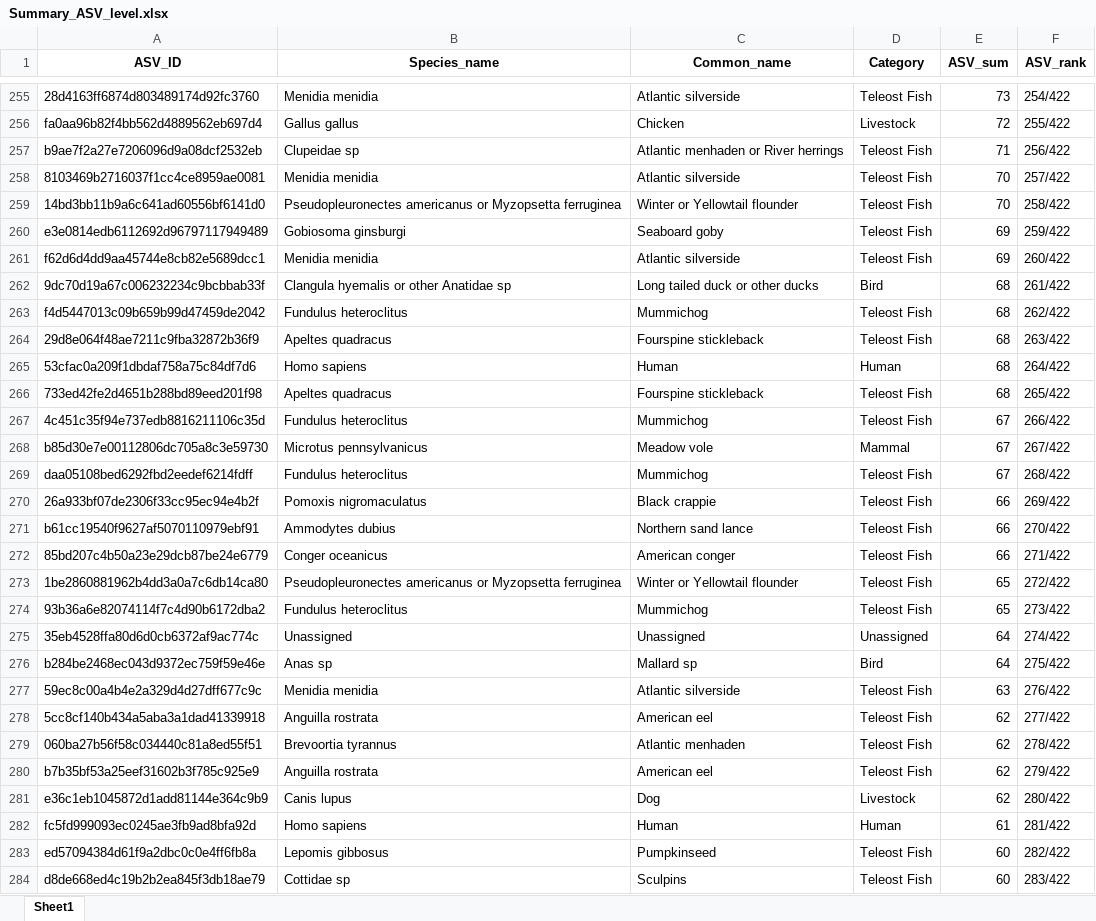
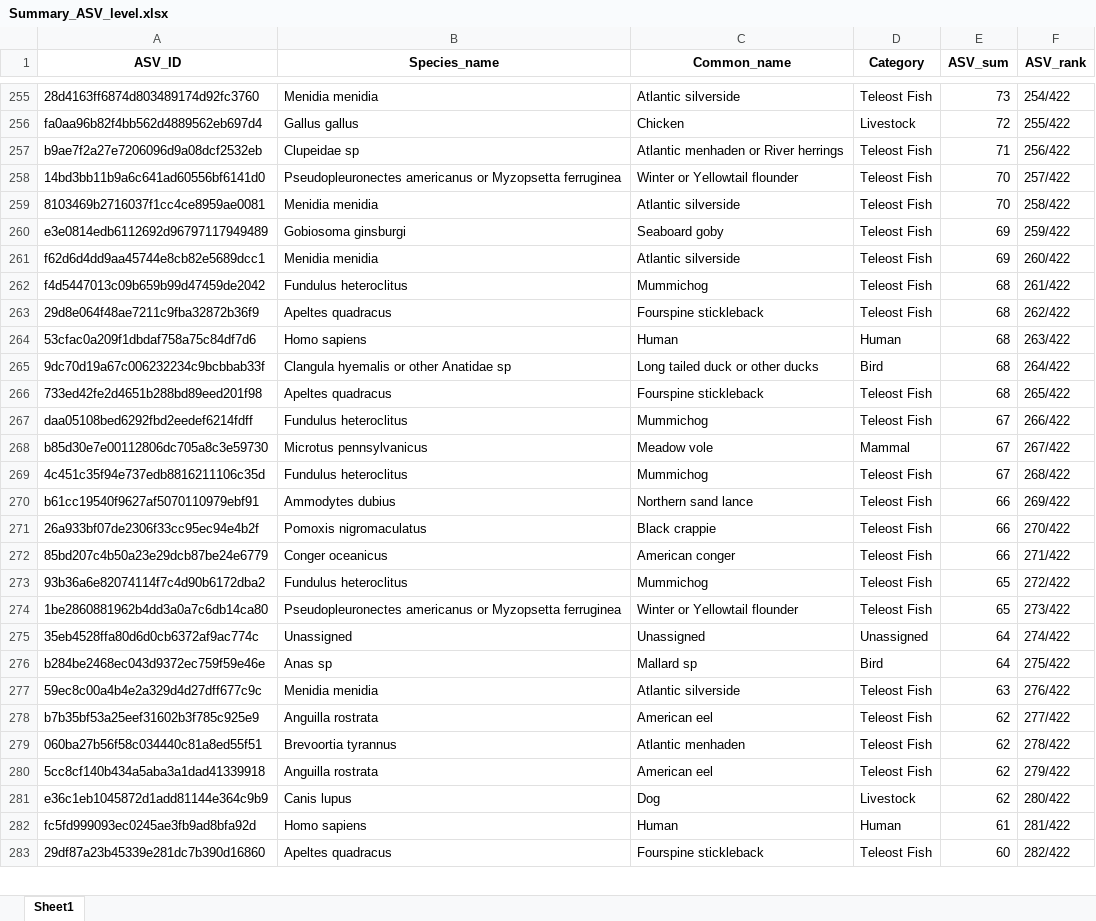
Before and after one commit to GMGI-Fisheries/resources, an Excel workbook: docs/eDNA 12S metab/example_output/Summary_ASV_level.xlsx, sheet Sheet1, drawn as a sheet; only a part is shown, gaps mark what is left out; values as stored, in another font and other column widths than the file's, no borders; removed rows and columns are numbered as before the commit, all else as after; the diff covers the shown part only; the diff names each change by its address in the sheet, - before the commit and + after, or states it on an @@ line.

```diff
--- a/docs/eDNA 12S metab/example_output/Summary_ASV_level.xlsx (sheet Sheet1)
+++ b/docs/eDNA 12S metab/example_output/Summary_ASV_level.xlsx (sheet Sheet1)
-row 258: 8103469b2716037f1cc4ce8959ae0081 | Menidia menidia | Atlantic silverside | Teleost Fish | 70 | 257/422
-F258 (ASV_rank): 258/422
+F258 (ASV_rank): 257/422
+row 259: 8103469b2716037f1cc4ce8959ae0081 | Menidia menidia | Atlantic silverside | Teleost Fish | 70 | 258/422
-row 262: 9dc70d19a67c006232234c9bcbbab33f | Clangula hyemalis or other Anatidae sp | Long tailed duck or other ducks | Bird | 68 | 261/422
-F262 (ASV_rank): 262/422
+F262 (ASV_rank): 261/422
-F263 (ASV_rank): 263/422
+F263 (ASV_rank): 262/422
-F264 (ASV_rank): 264/422
+F264 (ASV_rank): 263/422
+row 265: 9dc70d19a67c006232234c9bcbbab33f | Clangula hyemalis or other Anatidae sp | Long tailed duck or other ducks | Bird | 68 | 264/422
-A267 (ASV_ID): 4c451c35f94e737edb8816211106c35d
+A267 (ASV_ID): daa05108bed6292fbd2eedef6214fdff
-A269 (ASV_ID): daa05108bed6292fbd2eedef6214fdff
+A269 (ASV_ID): 4c451c35f94e737edb8816211106c35d
-row 270: 26a933bf07de2306f33cc95ec94e4b2f | Pomoxis nigromaculatus | Black crappie | Teleost Fish | 66 | 269/422
-F270 (ASV_rank): 270/422
+F270 (ASV_rank): 269/422
+row 271: 26a933bf07de2306f33cc95ec94e4b2f | Pomoxis nigromaculatus | Black crappie | Teleost Fish | 66 | 270/422
-row 273: 1be2860881962b4dd3a0a7c6db14ca80 | Pseudopleuronectes americanus or Myzopsetta ferruginea | Winter or Yellowtail flounder | Teleost Fish | 65 | 272/422
-F273 (ASV_rank): 273/422
+F273 (ASV_rank): 272/422
+row 274: 1be2860881962b4dd3a0a7c6db14ca80 | Pseudopleuronectes americanus or Myzopsetta ferruginea | Winter or Yellowtail flounder | Teleost Fish | 65 | 273/422
-A278 (ASV_ID): 5cc8cf140b434a5aba3a1dad41339918
+A278 (ASV_ID): b7b35bf53a25eef31602b3f785c925e9
-A280 (ASV_ID): b7b35bf53a25eef31602b3f785c925e9
+A280 (ASV_ID): 5cc8cf140b434a5aba3a1dad41339918
-A283 (ASV_ID): ed57094384d61f9a2dbc0c0e4ff6fb8a
+A283 (ASV_ID): 29df87a23b45339e281dc7b390d16860
-B283 (Species_name): Lepomis gibbosus
+B283 (Species_name): Apeltes quadracus
-C283 (Common_name): Pumpkinseed
+C283 (Common_name): Fourspine stickleback
-row 284: d8de668ed4c19b2b2ea845f3db18ae79 | Cottidae sp | Sculpins | Teleost Fish | 60 | 283/422
```
Also changed, not shown: 45 added rows, 44 removed rows and 91 edited cells elsewhere in this sheet, docs/eDNA 12S metab/example_output/Filtered_10_removed_reads.xlsx, docs/eDNA 12S metab/example_output/Filtered_Percent_removed_reads.xlsx, 25 other files.
